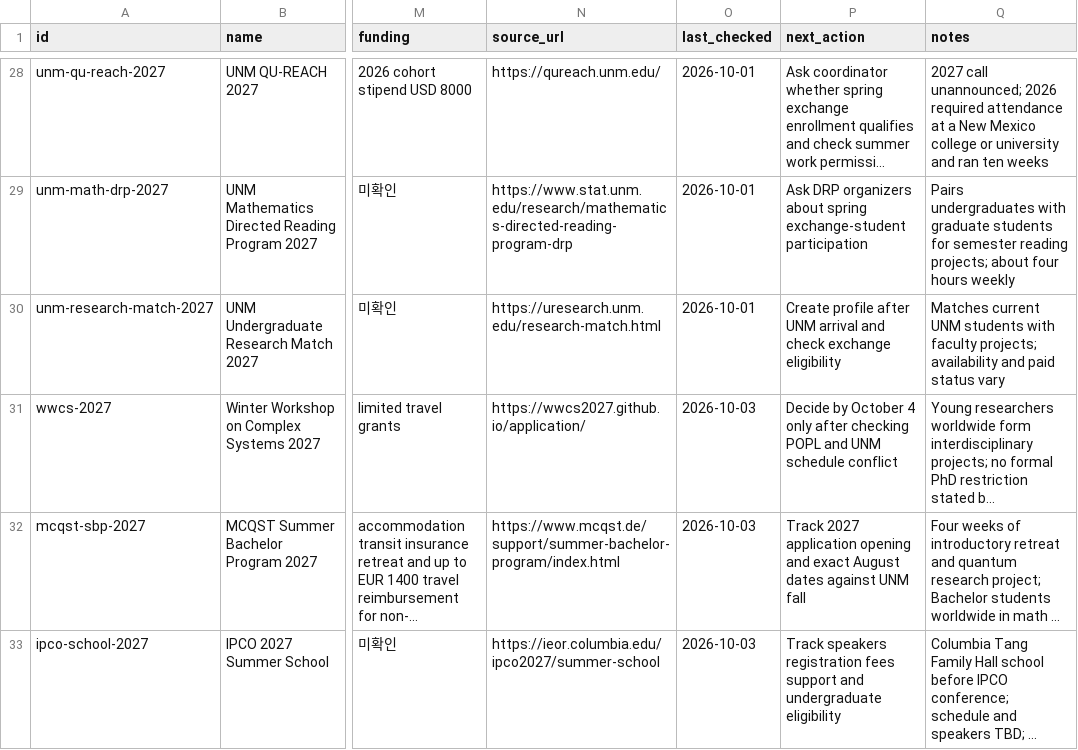
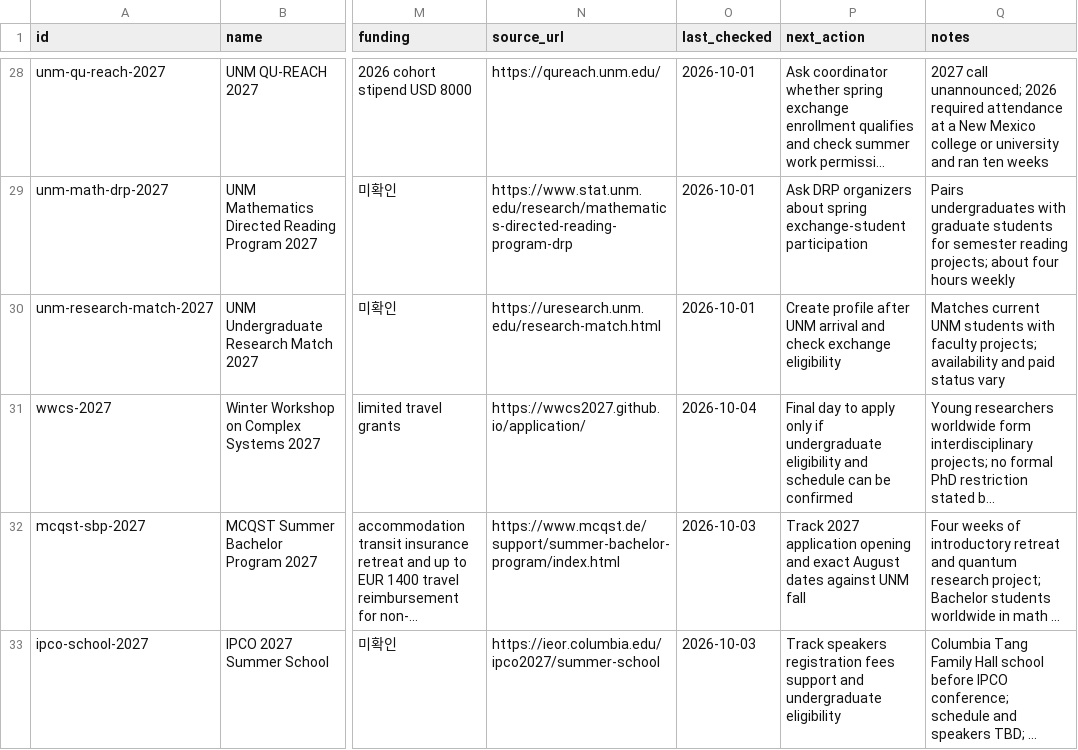
Before and after one commit to ktasha45/radar, a CSV file: data/opportunities.csv, drawn as a sheet; only a part is shown, gaps mark what is left out; long unchanged cells end in …; the diff names each change by its address in the sheet, - before the commit and + after, or states it on an @@ line.

```diff
--- a/data/opportunities.csv
+++ b/data/opportunities.csv
-O31 (last_checked): 2026-10-03
+O31 (last_checked): 2026-10-04
-P31 (next_action): Decide by October 4 only after checking POPL and UNM schedule conflict
+P31 (next_action): Final day to apply only if undergraduate eligibility and schedule can be confirmed
```
Also changed, not shown: data/evaluations.csv, 1 other file.
